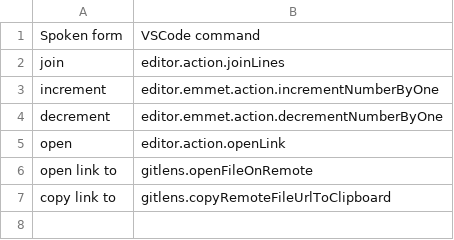
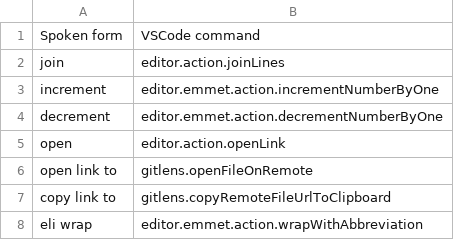
Before and after one commit to pokey/pokey_talon, a CSV file: cursorless-settings/experimental/actions_custom.csv, drawn as a sheet; the diff names each change by its address in the sheet, - before the commit and + after, or states it on an @@ line.

```diff
--- a/cursorless-settings/experimental/actions_custom.csv
+++ b/cursorless-settings/experimental/actions_custom.csv
+row 8: eli wrap | editor.emmet.action.wrapWithAbbreviation
```
Also changed, not shown: cursorless-settings/experimental/insertion_snippets_single_phrase.csv, cursorless-settings/modifier_scope_types.csv, 1 other file.
